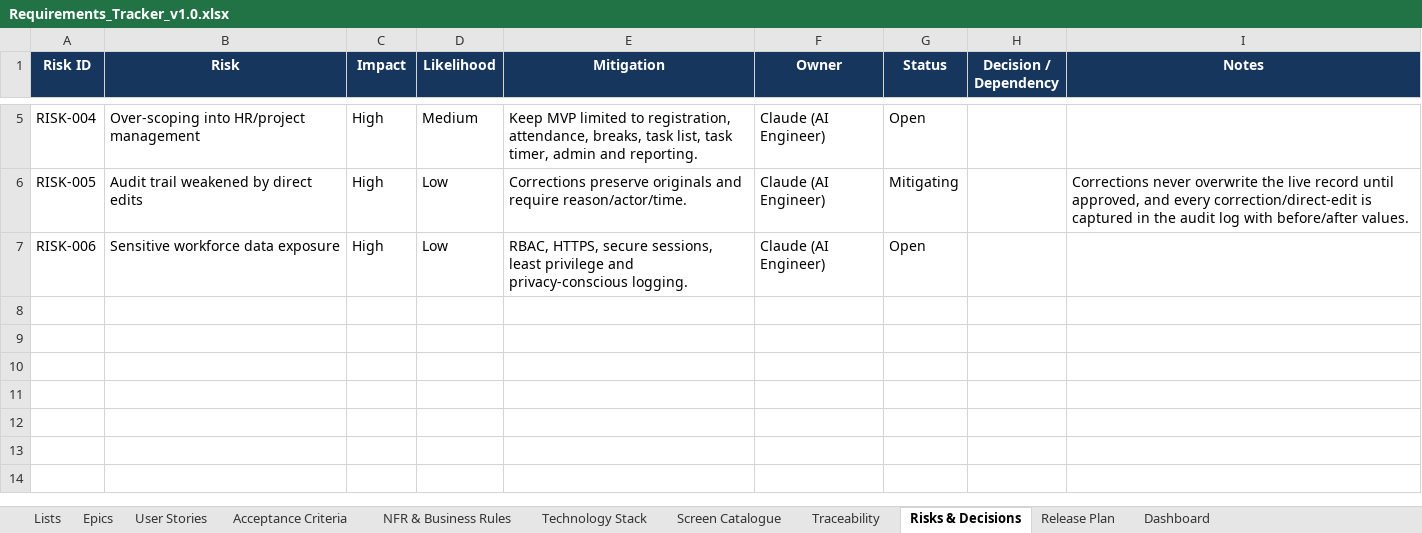
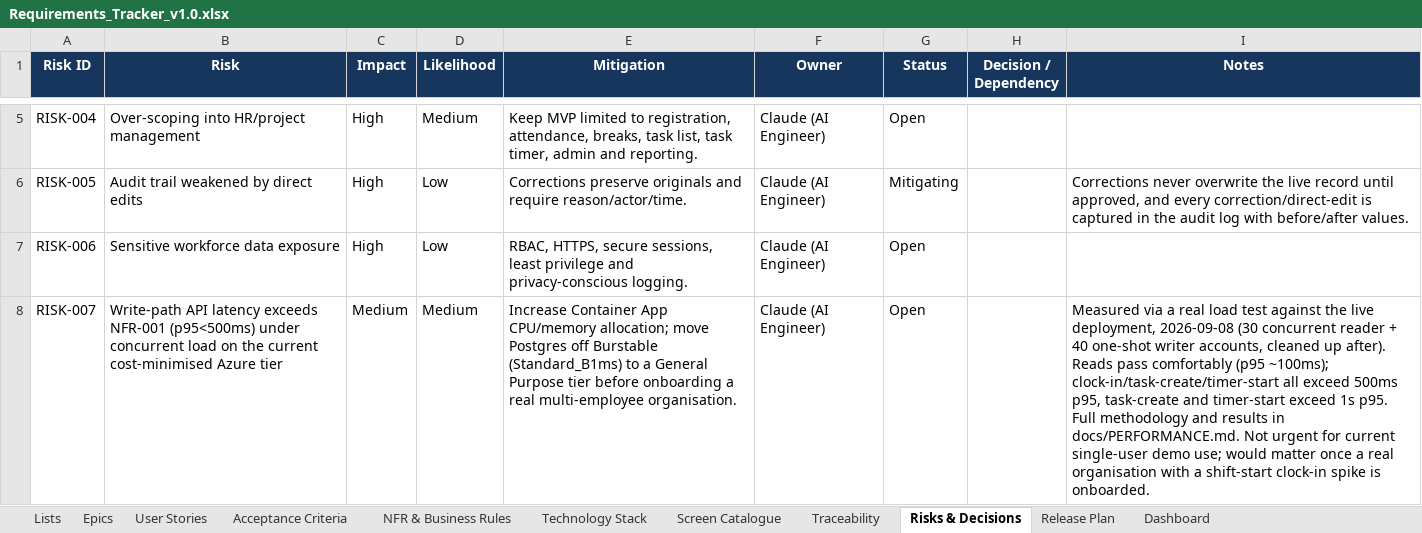
Before and after one commit to Amaanfaiz/Attendance-Task-Management-System, an Excel workbook: docs/Requirements_Tracker_v1.0.xlsx, sheet Risks & Decisions, drawn as a sheet; only a part is shown, gaps mark what is left out; values as stored, in another font and other column widths than the file's, no borders; table styles not drawn; the diff names each change by its address in the sheet, - before the commit and + after, or states it on an @@ line.

```diff
--- a/docs/Requirements_Tracker_v1.0.xlsx (sheet Risks & Decisions)
+++ b/docs/Requirements_Tracker_v1.0.xlsx (sheet Risks & Decisions)
+row 8: RISK-007 | Write-path API latency exceeds NFR-001 (p95<500ms) under concurrent load on the current cost-minimised Azure tier | Medium | Medium | Increase Container App CPU/memory allocation; move Postgres off Burstable (Standard_B1ms) to a General Purpose tier before onboarding a real multi-employee organisation. | Claude (AI Engineer) | Open |  | Measured via a real load test against the live deployment, 2026-09-08 (30 concurrent reader + 40 one-shot writer accounts, cleaned up after). Reads pass comfortably (p95 ~100ms); clock-in/task-create/timer-start all exceed 500ms p95, task-create and timer-start exceed 1s p95. Full methodology and results in docs/PERFORMANCE.md. Not urgent for current single-user demo use; would matter once a real organisation with a shift-start clock-in spike is onboarded.
```
Also changed, not shown: 1 other file.
